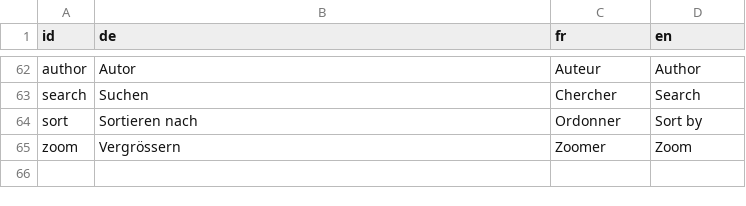
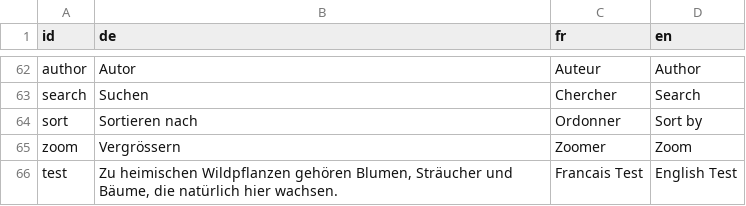
Before and after one commit to dlaumer/BioDivSchool, a CSV file: content/strings.csv, drawn as a sheet; only a part is shown, gaps mark what is left out; the diff names each change by its address in the sheet, - before the commit and + after, or states it on an @@ line.

```diff
--- a/content/strings.csv
+++ b/content/strings.csv
+row 66: test | Zu heimischen Wildpflanzen gehören Blumen, Sträucher und Bäume, die natürlich hier wachsen. | Francais Test | English Test
```
Also changed, not shown: 4 other files.
